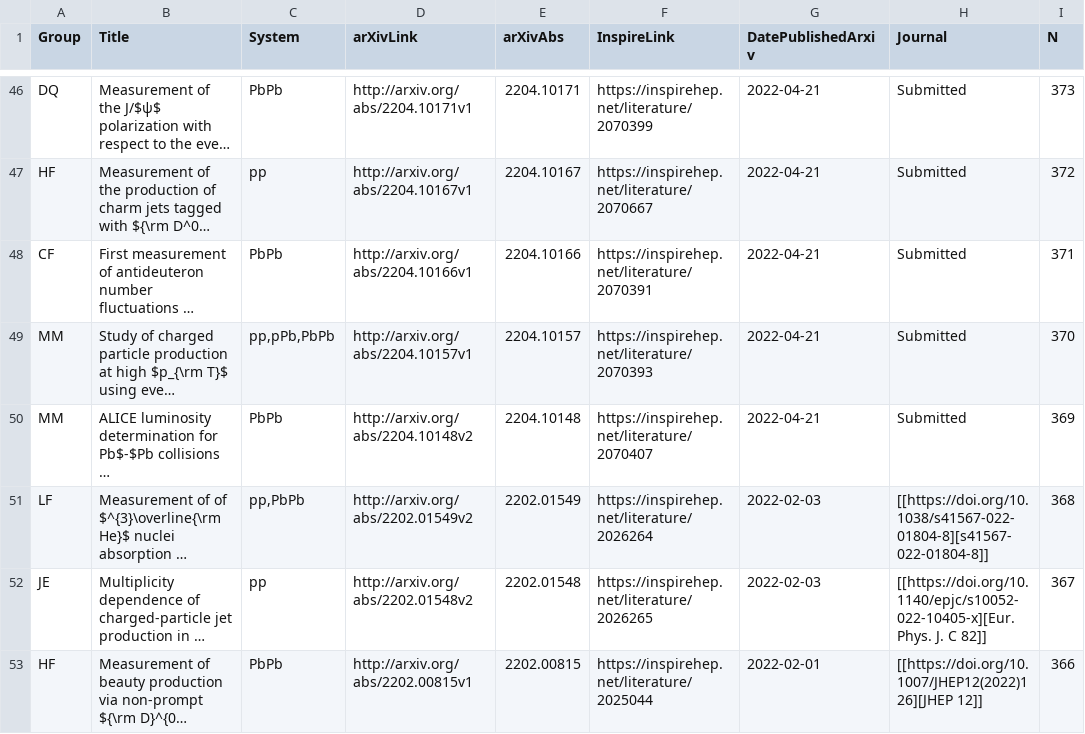
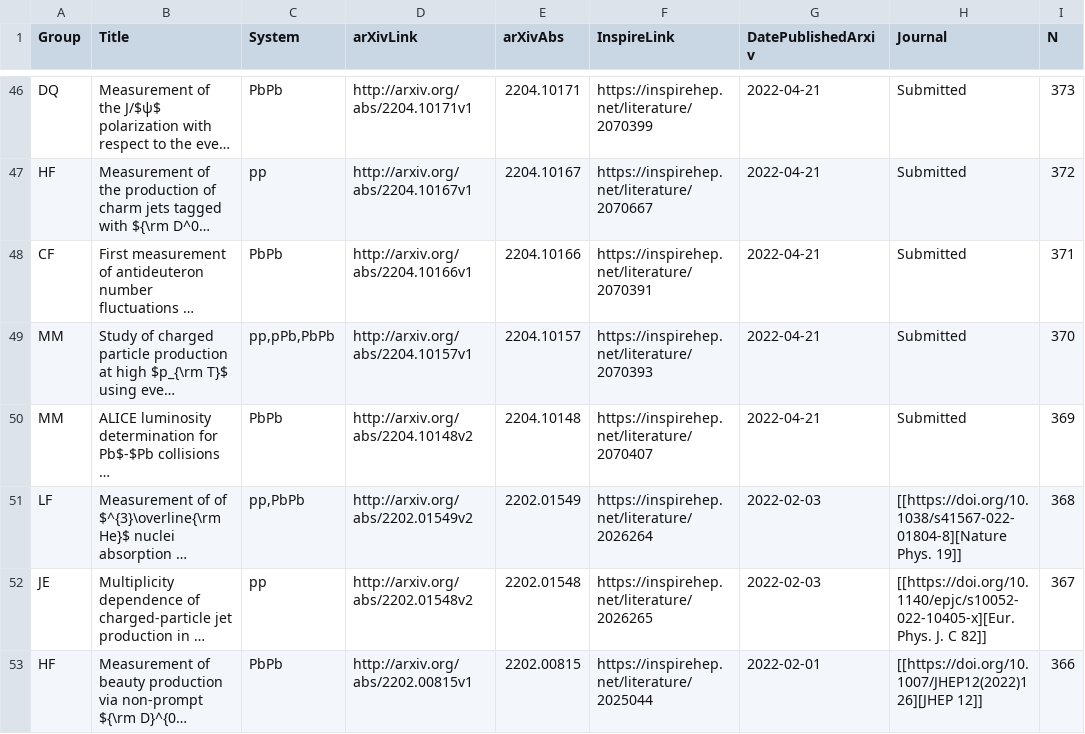
Before and after one commit to matplo/alice_papers, a CSV file: twiki/alice_papers_table.csv, drawn as a sheet; only a part is shown, gaps mark what is left out; long unchanged cells end in …; the diff names each change by its address in the sheet, - before the commit and + after, or states it on an @@ line.

```diff
--- a/twiki/alice_papers_table.csv
+++ b/twiki/alice_papers_table.csv
-H51 (Journal): [[https://doi.org/10.1038/s41567-022-01804-8][s41567-022-01804-8]]
+H51 (Journal): [[https://doi.org/10.1038/s41567-022-01804-8][Nature Phys. 19]]
```
Also changed, not shown: 6 other files.
